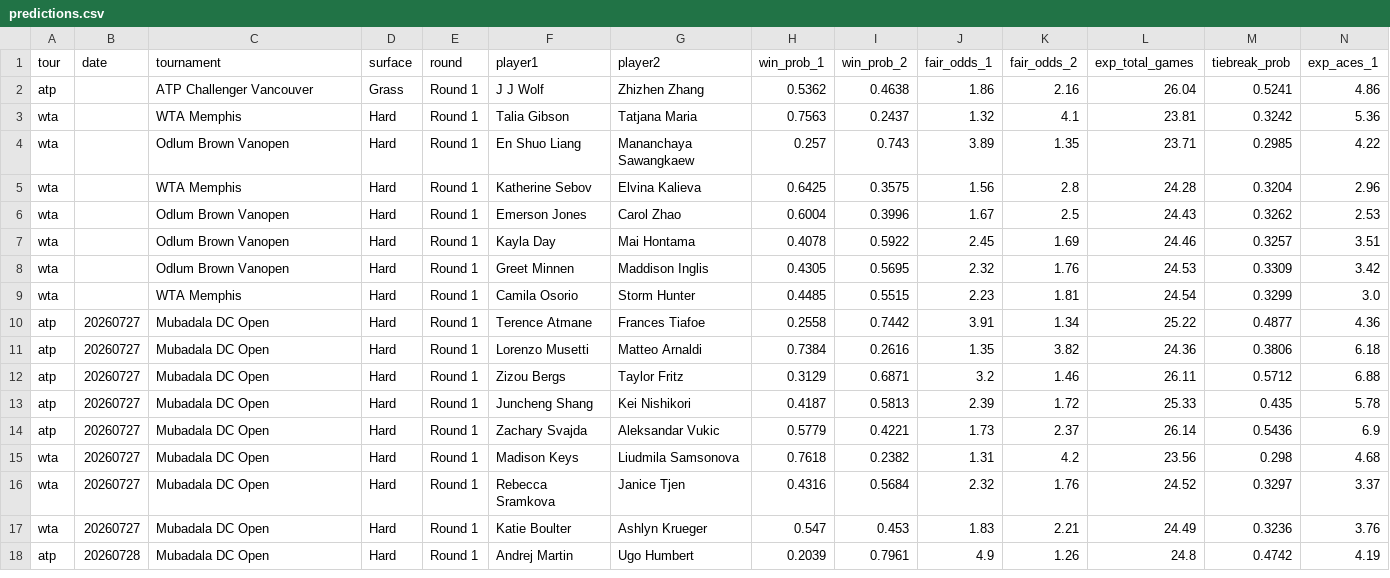
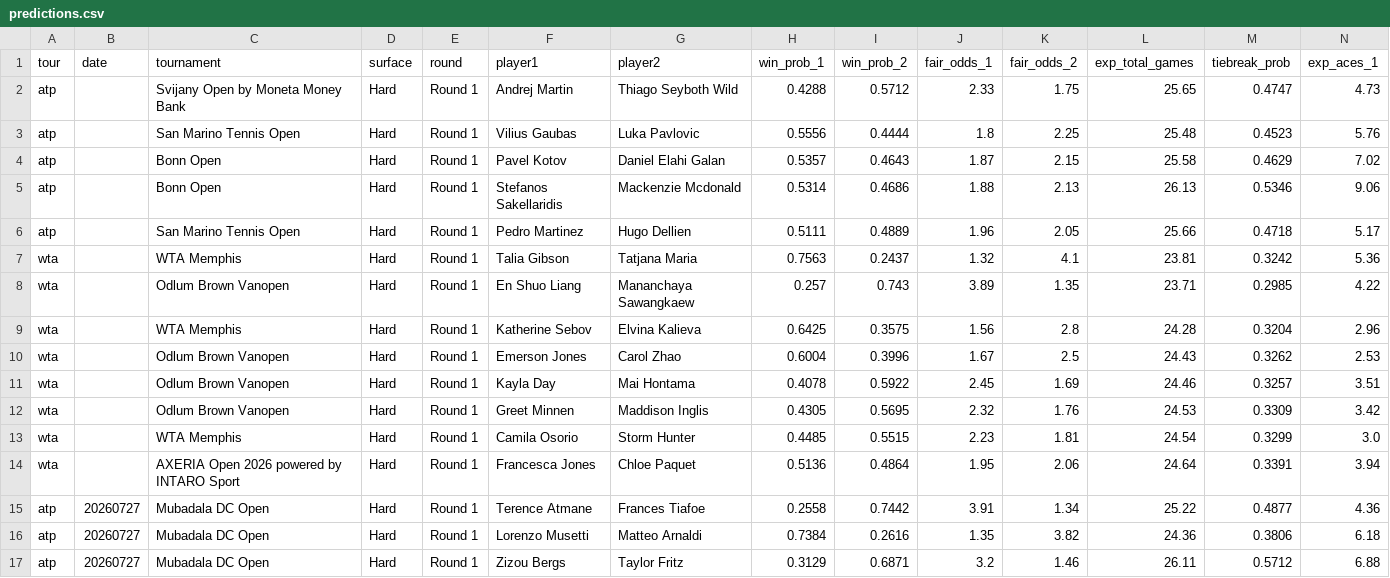
Before and after one commit to DanielTomaro13/Tennis-Modelling, a CSV file: reports/predictions.csv, drawn as a sheet; only a part is shown; the shorter side is filled out with more unchanged rows; removed rows and columns are numbered as before the commit, all else as after; rows hold the shown columns only; the diff names each change by its address in the sheet, - before the commit and + after, or states it on an @@ line.

```diff
--- a/reports/predictions.csv
+++ b/reports/predictions.csv
-row 2: atp |  | ATP Challenger Vancouver | Grass | Round 1 | J J Wolf | Zhizhen Zhang | 0.5362 | 0.4638 | 1.86 | 2.16 | 26.04 | 0.5241 | 4.86
+row 2: atp |  | Svijany Open by Moneta Money Bank | Hard | Round 1 | Andrej Martin | Thiago Seyboth Wild | 0.4288 | 0.5712 | 2.33 | 1.75 | 25.65 | 0.4747 | 4.73
+row 3: atp |  | San Marino Tennis Open | Hard | Round 1 | Vilius Gaubas | Luka Pavlovic | 0.5556 | 0.4444 | 1.8 | 2.25 | 25.48 | 0.4523 | 5.76
+row 4: atp |  | Bonn Open | Hard | Round 1 | Pavel Kotov | Daniel Elahi Galan | 0.5357 | 0.4643 | 1.87 | 2.15 | 25.58 | 0.4629 | 7.02
+row 5: atp |  | Bonn Open | Hard | Round 1 | Stefanos Sakellaridis | Mackenzie Mcdonald | 0.5314 | 0.4686 | 1.88 | 2.13 | 26.13 | 0.5346 | 9.06
+row 6: atp |  | San Marino Tennis Open | Hard | Round 1 | Pedro Martinez | Hugo Dellien | 0.5111 | 0.4889 | 1.96 | 2.05 | 25.66 | 0.4718 | 5.17
+row 14: wta |  | AXERIA Open 2026 powered by INTARO Sport | Hard | Round 1 | Francesca Jones | Chloe Paquet | 0.5136 | 0.4864 | 1.95 | 2.06 | 24.64 | 0.3391 | 3.94
```
Also changed, not shown: 7 other files.
